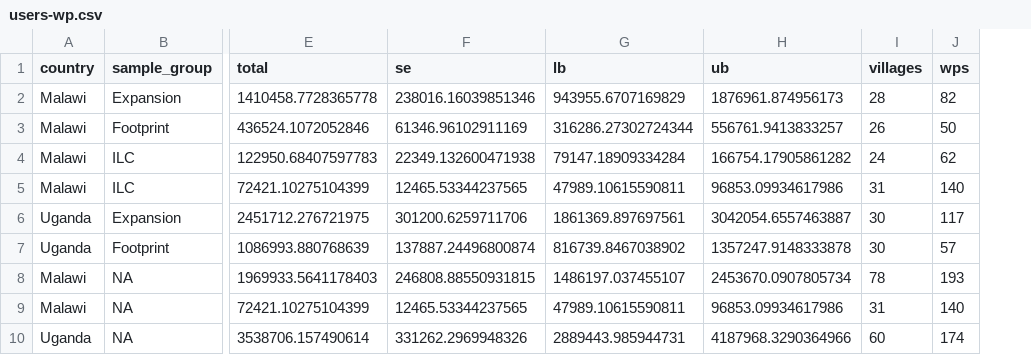
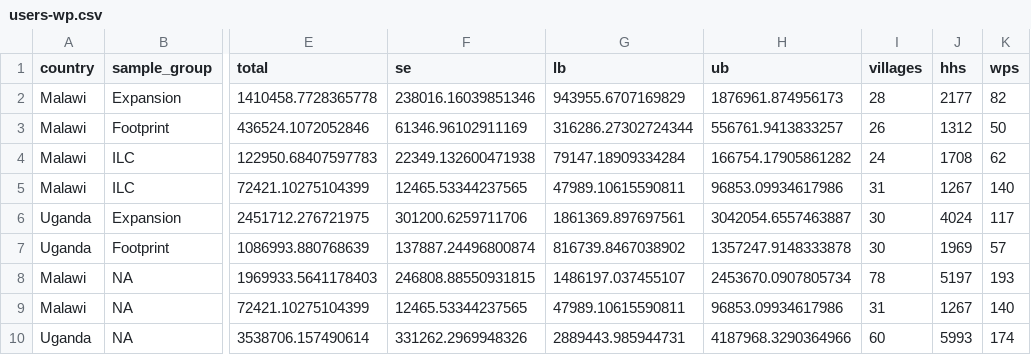
Before and after one commit to DevInnovationLab/takeup-surveys, a CSV file: output/tables/users-wp.csv, drawn as a sheet; only a part is shown, gaps mark what is left out; the diff names each change by its address in the sheet, - before the commit and + after, or states it on an @@ line.

```diff
--- a/output/tables/users-wp.csv
+++ b/output/tables/users-wp.csv
+column J (hhs), rows 2-10: 2177 | 1312 | 1708 | 1267 | 4024 | 1969 | 5197 | 1267 | 5993
```
Also changed, not shown: 6 other files.
